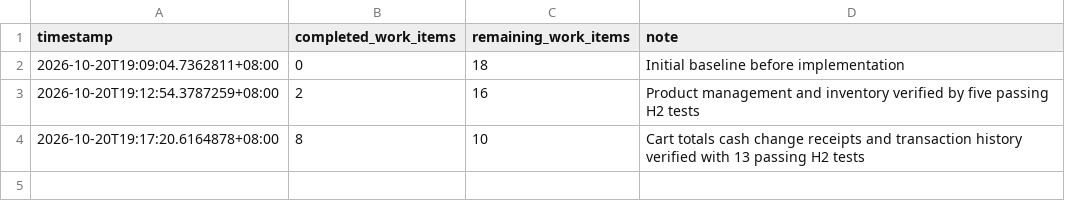
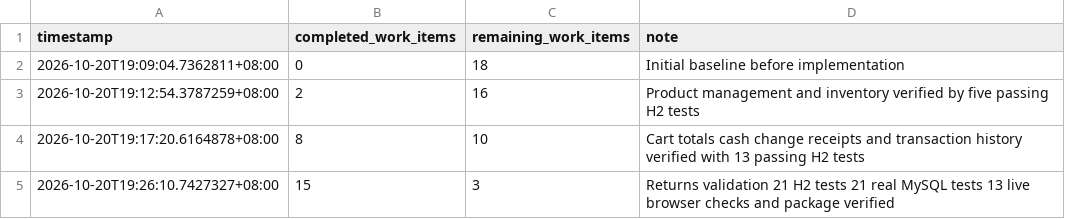
Before and after one commit to 0ShaoYifei/ProjectPos_2026, a CSV file: docs/evidence/progress.csv, drawn as a sheet; the diff names each change by its address in the sheet, - before the commit and + after, or states it on an @@ line.

Commit message:
feat: handle audited returns and verify cash workflows on real MySQL

```diff
--- a/docs/evidence/progress.csv
+++ b/docs/evidence/progress.csv
+row 5: 2026-10-20T19:26:10.7427327+08:00 | 15 | 3 | Returns validation 21 H2 tests 21 real MySQL tests 13 live browser checks and package verified
```
Also changed, not shown: 42 other files.
